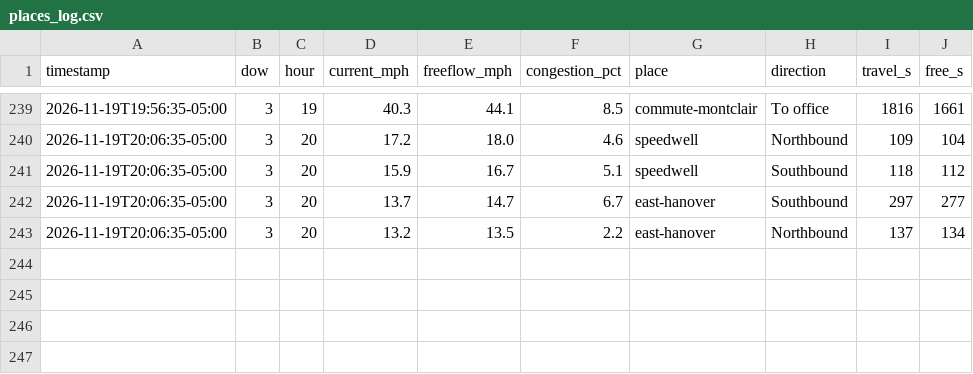
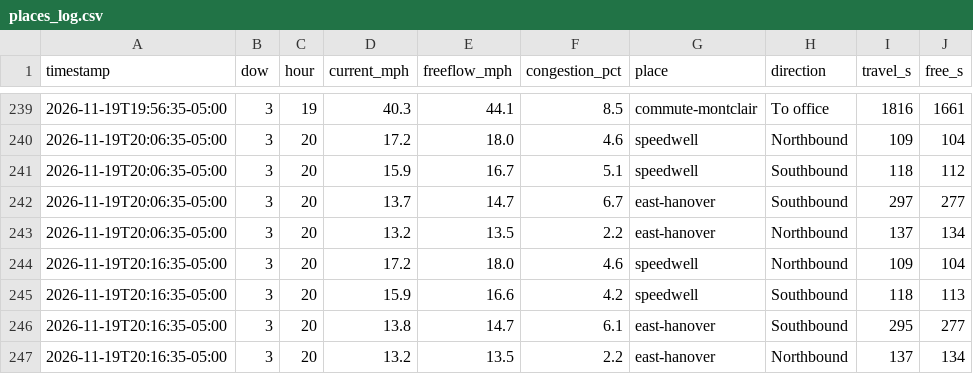
Before and after one commit to kbruett/home-traffic, a CSV file: data/places_log.csv, drawn as a sheet; only a part is shown, gaps mark what is left out.

```diff
--- a/data/places_log.csv
+++ b/data/places_log.csv
@@ -243 +243,5 @@ timestamp,dow,hour,current_mph,freeflow_mph,congestion_pct,place,direction,trave
 2026-11-19T20:06:35-05:00,3,20,13.2,13.5,2.2,east-hanover,Northbound,137,134
+2026-11-19T20:16:35-05:00,3,20,17.2,18.0,4.6,speedwell,Northbound,109,104
+2026-11-19T20:16:35-05:00,3,20,15.9,16.6,4.2,speedwell,Southbound,118,113
+2026-11-19T20:16:35-05:00,3,20,13.8,14.7,6.1,east-hanover,Southbound,295,277
+2026-11-19T20:16:35-05:00,3,20,13.2,13.5,2.2,east-hanover,Northbound,137,134
```
Also changed, not shown: data/traffic_log.csv.
